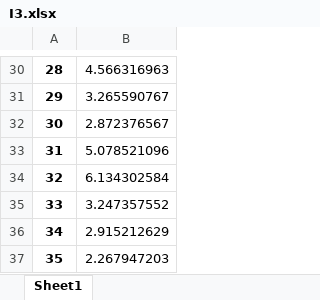
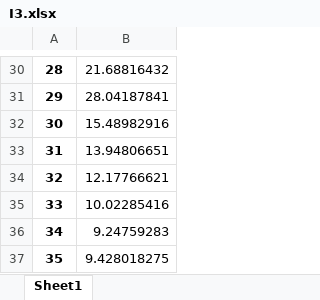
Before and after one commit to aaaazzzx/the-seasonal-flood-periods, an Excel workbook: I3.xlsx, sheet Sheet1, drawn as a sheet; only a part is shown, gaps mark what is left out; values as stored, in another font and other column widths than the file's, no borders; charts and pictures not drawn; the diff covers the shown part only; the diff names each change by its address in the sheet, - before the commit and + after, or states it on an @@ line.

```diff
--- a/I3.xlsx (sheet Sheet1)
+++ b/I3.xlsx (sheet Sheet1)
-B30: 4.566316963
+B30: 21.68816432
-B31: 3.265590767
+B31: 28.04187841
-B32: 2.872376567
+B32: 15.48982916
-B33: 5.078521096
+B33: 13.94806651
-B34: 6.134302584
+B34: 12.17766621
-B35: 3.247357552
+B35: 10.02285416
-B36: 2.915212629
+B36: 9.24759283
-B37: 2.267947203
+B37: 9.428018275
```
Also changed, not shown: 28 edited cells elsewhere in this sheet, charts or pictures, fisher_xun.xlsx, fisher_xun指定位置.xlsx, 17 other files.
